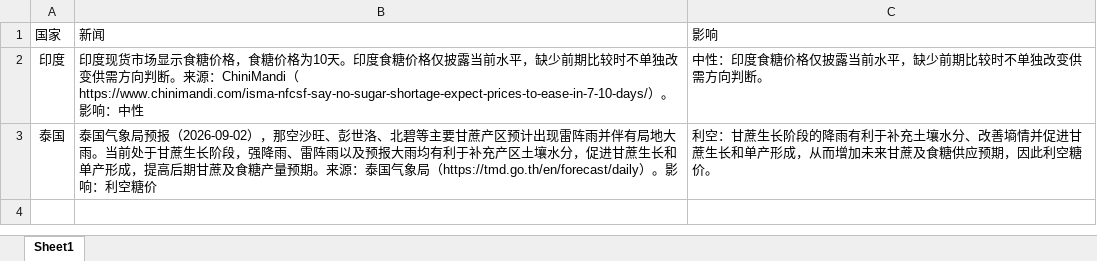
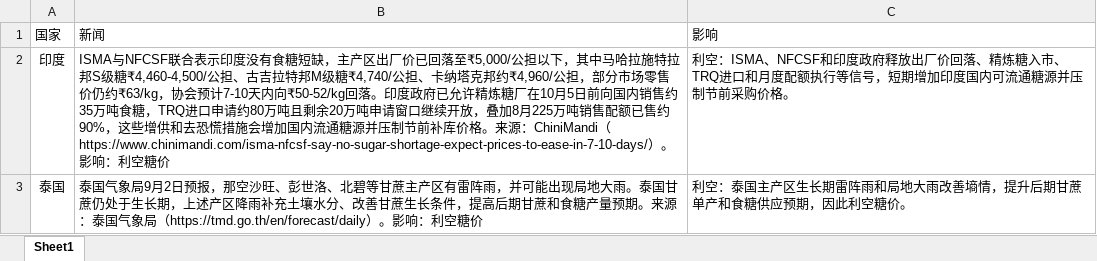
Before and after one commit to lishi2626/sugar-news, an Excel workbook: reports/2026/09/Sugar News 2026-09-02.xlsx, sheet Sheet1, drawn as a sheet; values as stored, in another font and other column widths than the file's, no borders; the diff names each change by its address in the sheet, - before the commit and + after, or states it on an @@ line.

```diff
--- a/reports/2026/09/Sugar News 2026-09-02.xlsx (sheet Sheet1)
+++ b/reports/2026/09/Sugar News 2026-09-02.xlsx (sheet Sheet1)
-B2: 印度现货市场显示食糖价格，食糖价格为10天。印度食糖价格仅披露当前水平，缺少前期比较时不单独改变供需方向判断。来源：ChiniMandi（https://www.chinimandi.com/isma-nfcsf-say-no-sugar-shortage-expect-prices-to-ease-in-7-10-days/）。影响：中性
+B2: ISMA与NFCSF联合表示印度没有食糖短缺，主产区出厂价已回落至₹5,000/公担以下，其中马哈拉施特拉邦S级糖₹4,460-4,500/公担、古吉拉特邦M级糖₹4,740/公担、卡纳塔克邦约₹4,960/公担，部分市场零售价仍约₹63/kg，协会预计7-10天内向₹50-52/kg回落。印度政府已允许精炼糖厂在10月5日前向国内销售约35万吨食糖，TRQ进口申请约80万吨且剩余20万吨申请窗口继续开放，叠加8月225万吨销售配额已售约90%，这些增供和去恐慌措施会增加国内流通糖源并压制节前补库价格。来源：ChiniMandi（https://www.chinimandi.com/isma-nfcsf-say-no-sugar-shortage-expect-prices-to-ease-in-7-10-days/）。影响：利空糖价
-C2: 中性：印度食糖价格仅披露当前水平，缺少前期比较时不单独改变供需方向判断。
+C2: 利空：ISMA、NFCSF和印度政府释放出厂价回落、精炼糖入市、TRQ进口和月度配额执行等信号，短期增加印度国内可流通糖源并压制节前采购价格。
-B3: …国气象局预报（2026-09-02），那空沙旺、彭世洛、北碧等主要甘蔗产区预计出现雷阵雨并伴有局地大雨。当前处于甘蔗生长阶段，强降雨、雷阵雨以及预报大雨均有利于补充产区土壤水分，促进甘蔗生长和单产形成，提高后期甘蔗及食糖产量…
+B3: …国气象局9月2日预报，那空沙旺、彭世洛、北碧等甘蔗主产区有雷阵雨，并可能出现局地大雨。泰国甘蔗仍处于生长期，上述产区降雨补充土壤水分、改善甘蔗生长条件，提高后期甘蔗和食糖产量…
-C3: 利空：甘蔗生长阶段的降雨有利于补充土壤水分、改善墒情并促进甘蔗生长和单产形成，从而增加未来甘蔗及食糖供应…
+C3: 利空：泰国主产区生长期雷阵雨和局地大雨改善墒情，提升后期甘蔗单产和食糖供应…
```
Also changed, not shown: 5 other files.
